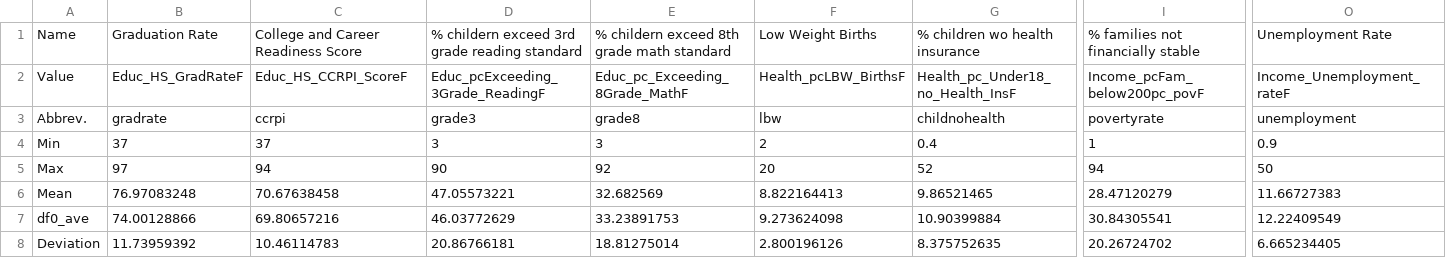
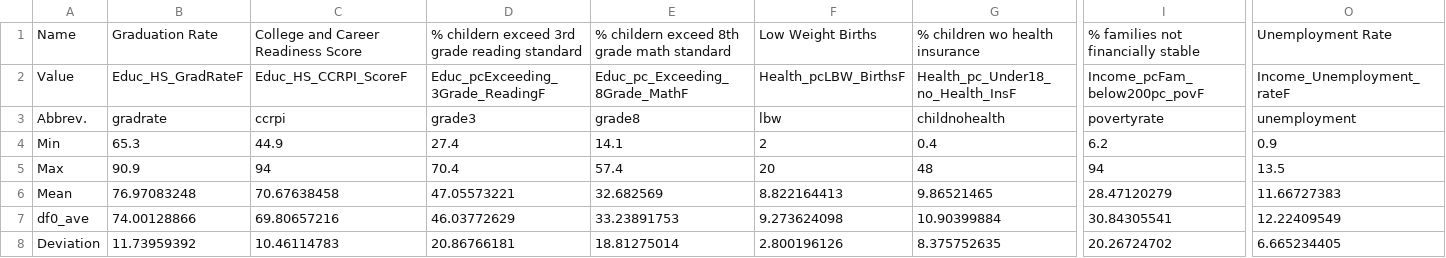
Before and after one commit to mlane3/unitedway, a CSV file: data/overall constrants.csv, drawn as a sheet; only a part is shown, gaps mark what is left out; the diff names each change by its address in the sheet, - before the commit and + after, or states it on an @@ line.

```diff
--- a/data/overall constrants.csv
+++ b/data/overall constrants.csv
-B4: 37
+B4: 65.3
-C4: 37
+C4: 44.9
-D4: 3
+D4: 27.4
-E4: 3
+E4: 14.1
-I4: 1
+I4: 6.2
-B5: 97
+B5: 90.9
-D5: 90
+D5: 70.4
-E5: 92
+E5: 57.4
-G5: 52
+G5: 48
-O5: 50
+O5: 13.5
```
Also changed, not shown: 2 other files.
